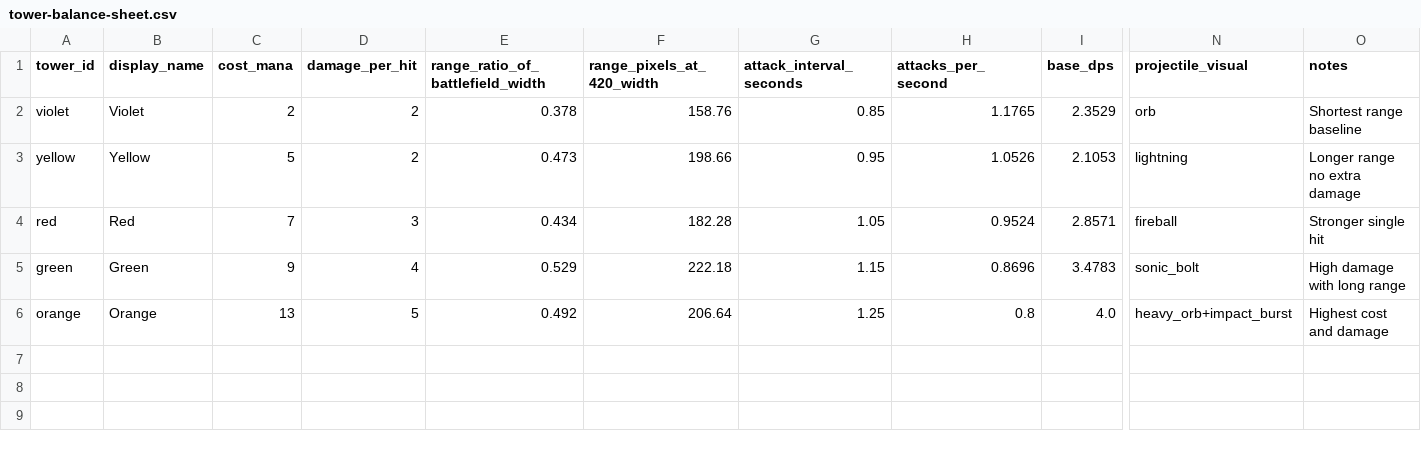
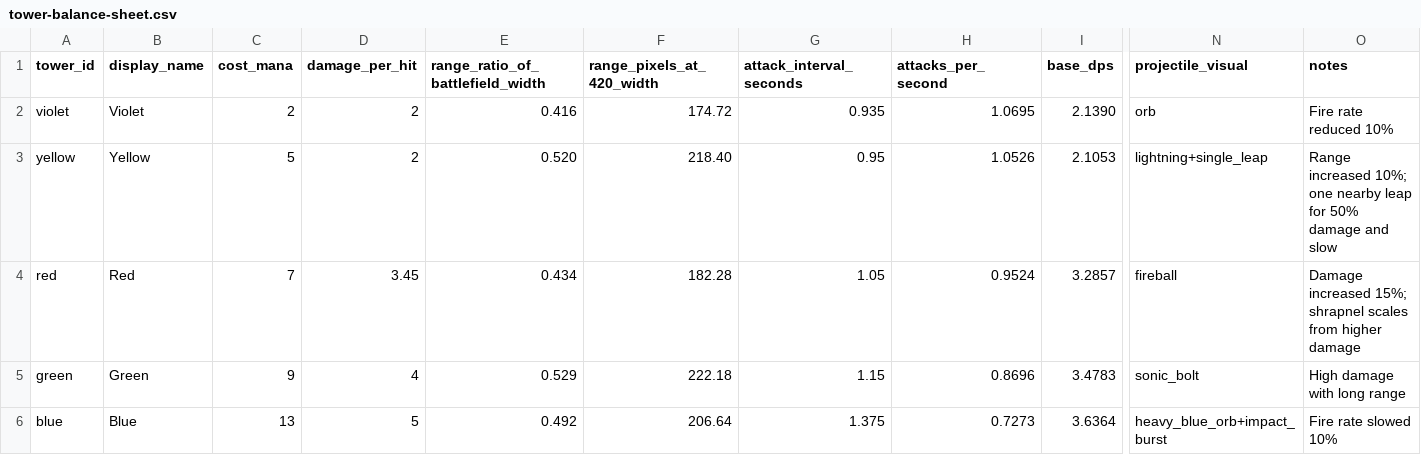
Before and after one commit to overhillgames/atw-preview, a CSV file: tower-balance-sheet.csv, drawn as a sheet; only a part is shown, gaps mark what is left out; the diff names each change by its address in the sheet, - before the commit and + after, or states it on an @@ line.

```diff
--- a/tower-balance-sheet.csv
+++ b/tower-balance-sheet.csv
-E2 (range_ratio_of_battlefield_width): 0.378
+E2 (range_ratio_of_battlefield_width): 0.416
-F2 (range_pixels_at_420_width): 158.76
+F2 (range_pixels_at_420_width): 174.72
-G2 (attack_interval_seconds): 0.85
+G2 (attack_interval_seconds): 0.935
-H2 (attacks_per_second): 1.1765
+H2 (attacks_per_second): 1.0695
-I2 (base_dps): 2.3529
+I2 (base_dps): 2.1390
-O2 (notes): Shortest range baseline
+O2 (notes): Fire rate reduced 10%
-E3 (range_ratio_of_battlefield_width): 0.473
+E3 (range_ratio_of_battlefield_width): 0.520
-F3 (range_pixels_at_420_width): 198.66
+F3 (range_pixels_at_420_width): 218.40
-N3 (projectile_visual): lightning
+N3 (projectile_visual): lightning+single_leap
-O3 (notes): Longer range no extra damage
+O3 (notes): Range increased 10%; one nearby leap for 50% damage and slow
-D4 (damage_per_hit): 3
+D4 (damage_per_hit): 3.45
-I4 (base_dps): 2.8571
+I4 (base_dps): 3.2857
-O4 (notes): Stronger single hit
+O4 (notes): Damage increased 15%; shrapnel scales from higher damage
-A6 (tower_id): orange
+A6 (tower_id): blue
-B6 (display_name): Orange
+B6 (display_name): Blue
-G6 (attack_interval_seconds): 1.25
+G6 (attack_interval_seconds): 1.375
-H6 (attacks_per_second): 0.8
+H6 (attacks_per_second): 0.7273
-I6 (base_dps): 4.0
+I6 (base_dps): 3.6364
-N6 (projectile_visual): heavy_orb+impact_burst
+N6 (projectile_visual): heavy_blue_orb+impact_burst
-O6 (notes): Highest cost and damage
+O6 (notes): Fire rate slowed 10%
```
Also changed, not shown: creep-balance-sheet.csv, 15 other files.
